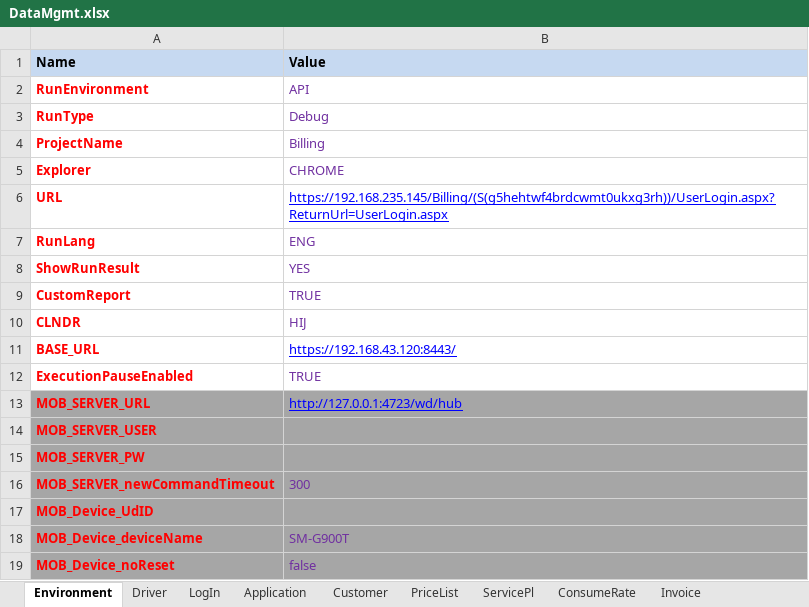
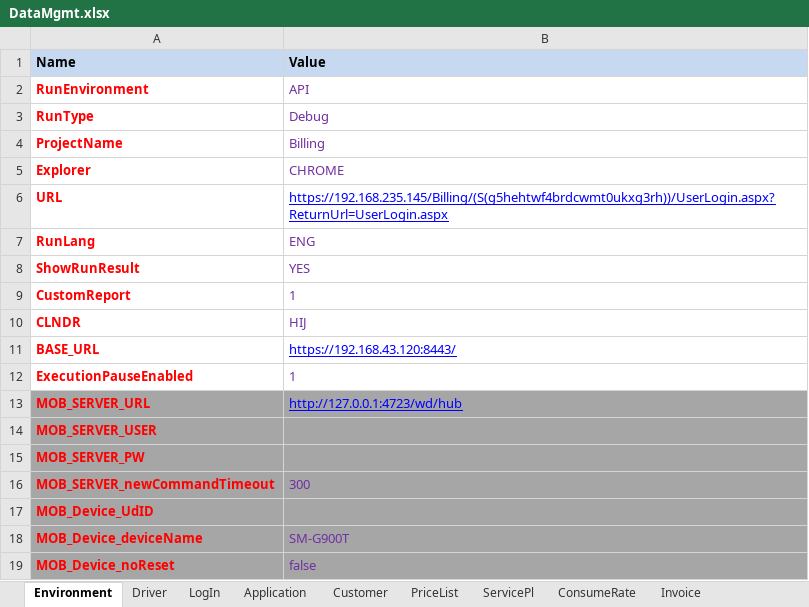
Before and after one commit to mfaisalkemary/selenium_python, an Excel workbook: DataMgmt.xlsx, sheet Environment, drawn as a sheet; only a part is shown; values as stored, in another font and other column widths than the file's, no borders; the diff names each change by its address in the sheet, - before the commit and + after, or states it on an @@ line.

```diff
--- a/DataMgmt.xlsx (sheet Environment)
+++ b/DataMgmt.xlsx (sheet Environment)
-B9 (Value): TRUE
+B9 (Value): 1
-B12 (Value): TRUE
+B12 (Value): 1
```
Also changed, not shown: sheet UpdateApplication, sheet Invoice, 4 other files.
